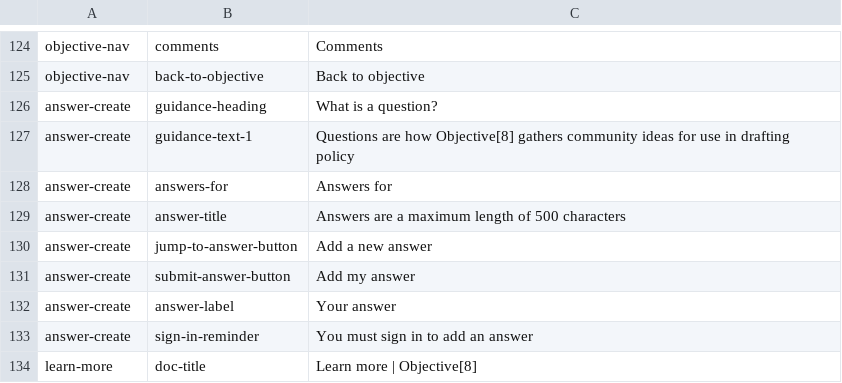
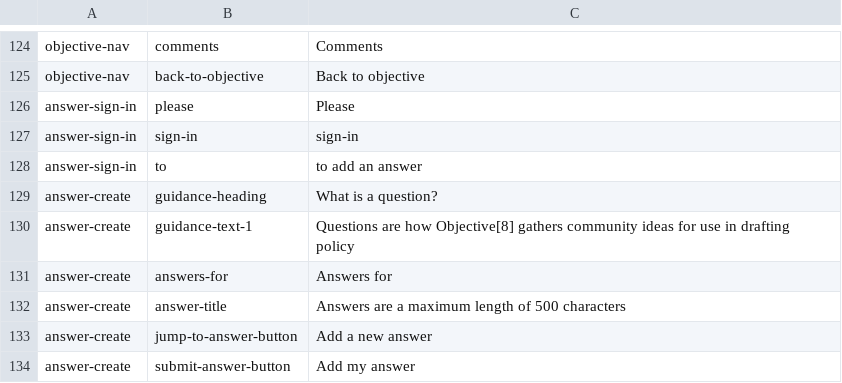
Before and after one commit to ThoughtWorksInc/objective8, a CSV file: resources/translations/en.csv, drawn as a sheet; only a part is shown, gaps mark what is left out; the shorter side is filled out with more unchanged rows.

Commit message:
AB+CM - add sign-in link for 'add an answer' on question page

```diff
--- a/resources/translations/en.csv
+++ b/resources/translations/en.csv
@@ -125,2 +125,5 @@ objective-nav,comments,Comments
 objective-nav,back-to-objective,Back to objective
+answer-sign-in,please,Please
+answer-sign-in,sign-in,sign-in
+answer-sign-in,to,to add an answer
 answer-create,guidance-heading,What is a question?
```
Also changed, not shown: 2 other files.
